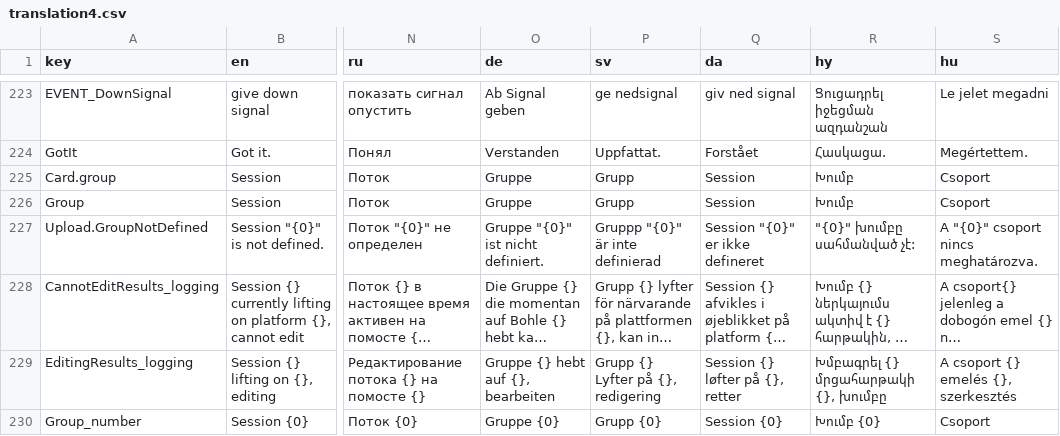
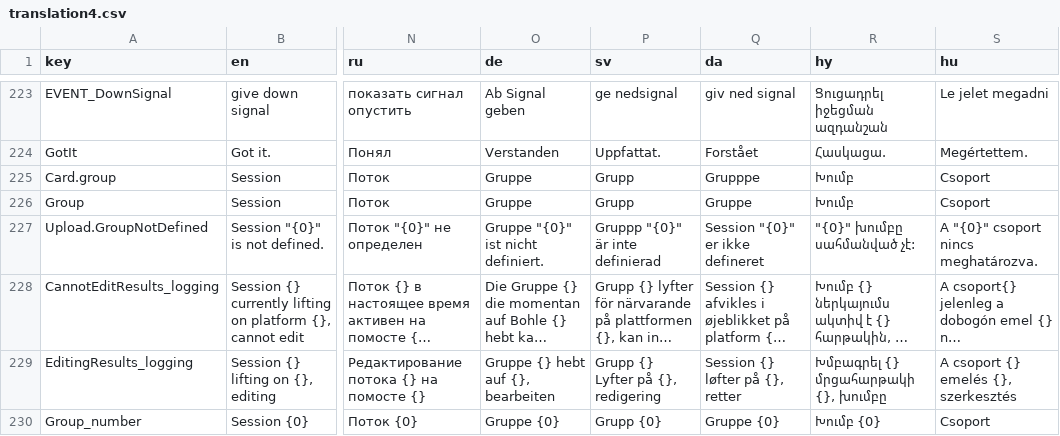
Before and after one commit to renemadsen/owlcms4, a CSV file: shared/src/main/resources/i18n/translation4.csv, drawn as a sheet; only a part is shown, gaps mark what is left out; long unchanged cells end in …; the diff covers the shown part only; the diff names each change by its address in the sheet, - before the commit and + after, or states it on an @@ line.

Commit message:
Fixing translations for Danish.

```diff
--- a/shared/src/main/resources/i18n/translation4.csv
+++ b/shared/src/main/resources/i18n/translation4.csv
-Q225 (da): Session
+Q225 (da): Grupppe
-Q226 (da): Session
+Q226 (da): Gruppe
-Q230 (da): Session {0}
+Q230 (da): Gruppe {0}
```
Also changed, not shown: 53 edited cells elsewhere in this file.
